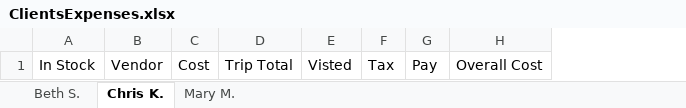
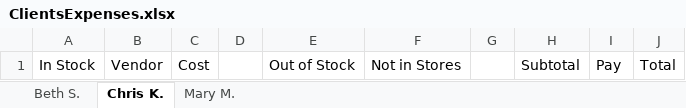
Before and after one commit to 230206-UiPath-BNYM/Catherine-Schiber-P0, an Excel workbook: ClientsExpenses.xlsx, sheet Chris K., drawn as a sheet; values as stored, in another font and other column widths than the file's, no borders; removed rows and columns are numbered as before the commit, all else as after; the diff names each change by its address in the sheet, - before the commit and + after, or states it on an @@ line.

```diff
--- a/ClientsExpenses.xlsx (sheet Chris K.)
+++ b/ClientsExpenses.xlsx (sheet Chris K.)
-column D, row 1: Trip Total
-column E, row 1: Visted
-column F, row 1: Tax
+column D, empty
+column E, row 1: Out of Stock
+column F, row 1: Not in Stores
+column G, empty
+column H, row 1: Subtotal
-column H, row 1: Overall Cost
+column J, row 1: Total
```
Also changed, not shown: sheet Mary M., sheet Beth S., ClientsLists.xlsx, Vendors.xlsx, 4 other files.
